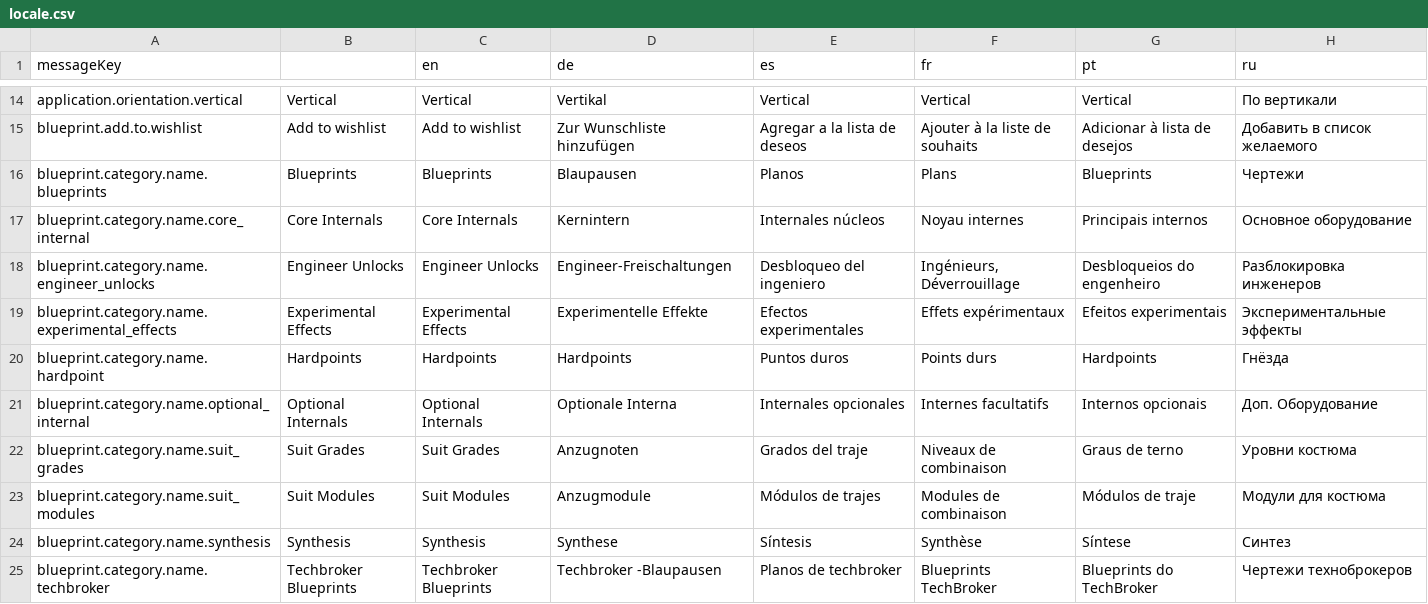
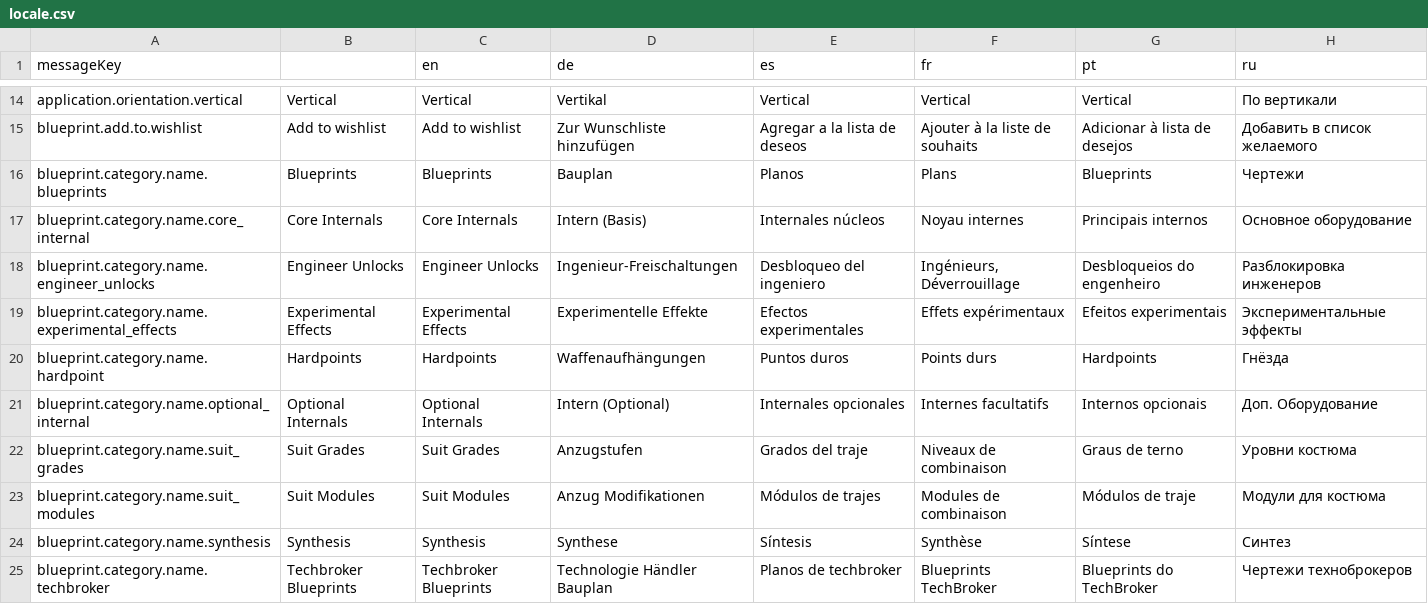
Before and after one commit to jixxed/ed-odyssey-materials-helper, a CSV file: application/src/main/resources/locale.csv, drawn as a sheet; only a part is shown, gaps mark what is left out; the diff covers the shown part only.

```diff
--- a/application/src/main/resources/locale.csv
+++ b/application/src/main/resources/locale.csv
@@ -15,9 +15,9 @@ application.orientation.vertical,Vertical,Vertical,Vertikal,Vertical,Vertical,Ve
 blueprint.add.to.wishlist,Add to wishlist,Add to wishlist,Zur Wunschliste hinzufügen,Agregar a la lista de deseos,Ajouter à la liste de souhaits,Adicionar à lista de desejos,Добавить в список желаемого
-blueprint.category.name.blueprints,Blueprints,Blueprints,Blaupausen,Planos,Plans,Blueprints,Чертежи
-blueprint.category.name.core_internal,Core Internals,Core Internals,Kernintern,Internales núcleos,Noyau internes,Principais internos,Основное оборудование
-blueprint.category.name.engineer_unlocks,Engineer Unlocks,Engineer Unlocks,Engineer-Freischaltungen,Desbloqueo del ingeniero,"Ingénieurs, Déverrouillage",Desbloqueios do engenheiro,Разблокировка инженеров
+blueprint.category.name.blueprints,Blueprints,Blueprints,Bauplan,Planos,Plans,Blueprints,Чертежи
+blueprint.category.name.core_internal,Core Internals,Core Internals,Intern (Basis),Internales núcleos,Noyau internes,Principais internos,Основное оборудование
+blueprint.category.name.engineer_unlocks,Engineer Unlocks,Engineer Unlocks,Ingenieur-Freischaltungen,Desbloqueo del ingeniero,"Ingénieurs, Déverrouillage",Desbloqueios do engenheiro,Разблокировка инженеров
 blueprint.category.name.experimental_effects,Experimental Effects,Experimental Effects,Experimentelle Effekte,Efectos experimentales,Effets expérimentaux,Efeitos experimentais,Экспериментальные эффекты
-blueprint.category.name.hardpoint,Hardpoints,Hardpoints,Hardpoints,Puntos duros,Points durs,Hardpoints,Гнёзда
-blueprint.category.name.optional_internal,Optional Internals,Optional Internals,Optionale Interna,Internales opcionales,Internes facultatifs,Internos opcionais,Доп. Оборудование
-blueprint.category.name.suit_grades,Suit Grades,Suit Grades,Anzugnoten,Grados del traje,Niveaux de combinaison,Graus de terno,Уровни костюма
-blueprint.category.name.suit_modules,Suit Modules,Suit Modules,Anzugmodule,Módulos de trajes,Modules de combinaison,Módulos de traje,Модули для костюма
+blueprint.category.name.hardpoint,Hardpoints,Hardpoints,Waffenaufhängungen,Puntos duros,Points durs,Hardpoints,Гнёзда
+blueprint.category.name.optional_internal,Optional Internals,Optional Internals,Intern (Optional),Internales opcionales,Internes facultatifs,Internos opcionais,Доп. Оборудование
+blueprint.category.name.suit_grades,Suit Grades,Suit Grades,Anzugstufen,Grados del traje,Niveaux de combinaison,Graus de terno,Уровни костюма
+blueprint.category.name.suit_modules,Suit Modules,Suit Modules,Anzug Modifikationen,Módulos de trajes,Modules de combinaison,Módulos de traje,Модули для костюма
@@ -25 +25 @@ blueprint.category.name.synthesis,Synthesis,Synthesis,Synthese,Síntesis,Synthè
-blueprint.category.name.techbroker,Techbroker Blueprints,Techbroker Blueprints,Techbroker -Blaupausen,Planos de techbroker,Blueprints TechBroker,Blueprints do TechBroker,Чертежи техноброкеров
+blueprint.category.name.techbroker,Techbroker Blueprints,Techbroker Blueprints,Technologie Händler Bauplan,Planos de techbroker,Blueprints TechBroker,Blueprints do TechBroker,Чертежи техноброкеров
```
Also changed, not shown: 7 added rows and 73 edited cells elsewhere in this file, 14 other files.
